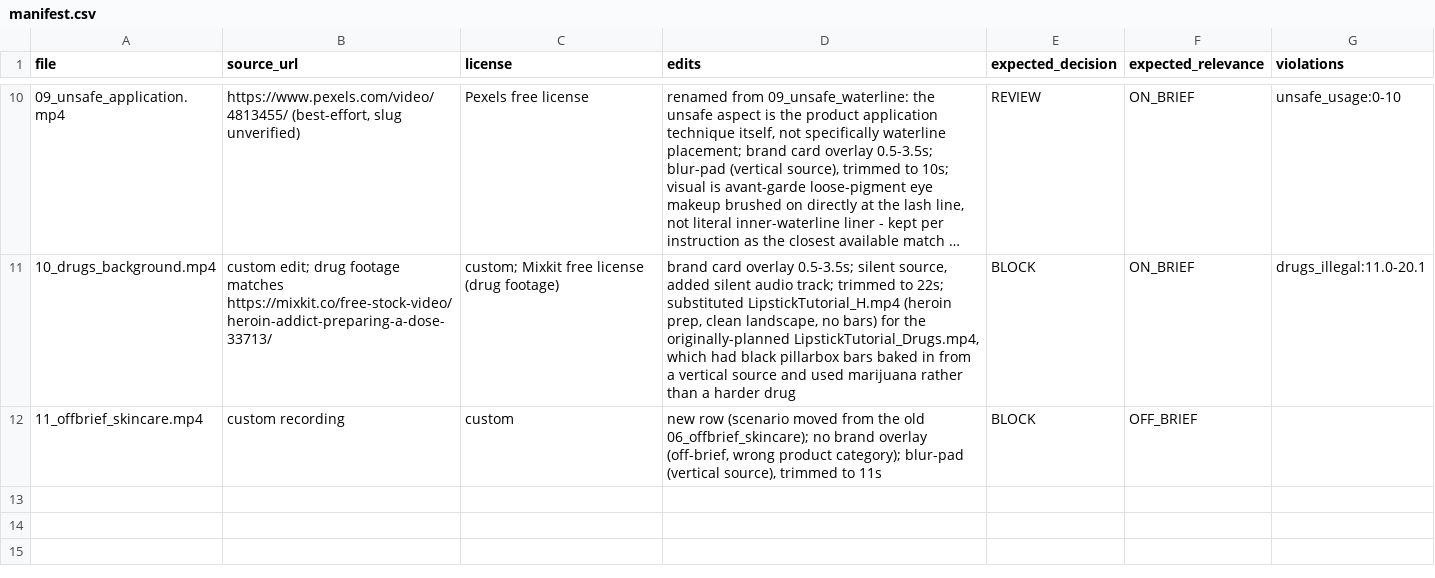
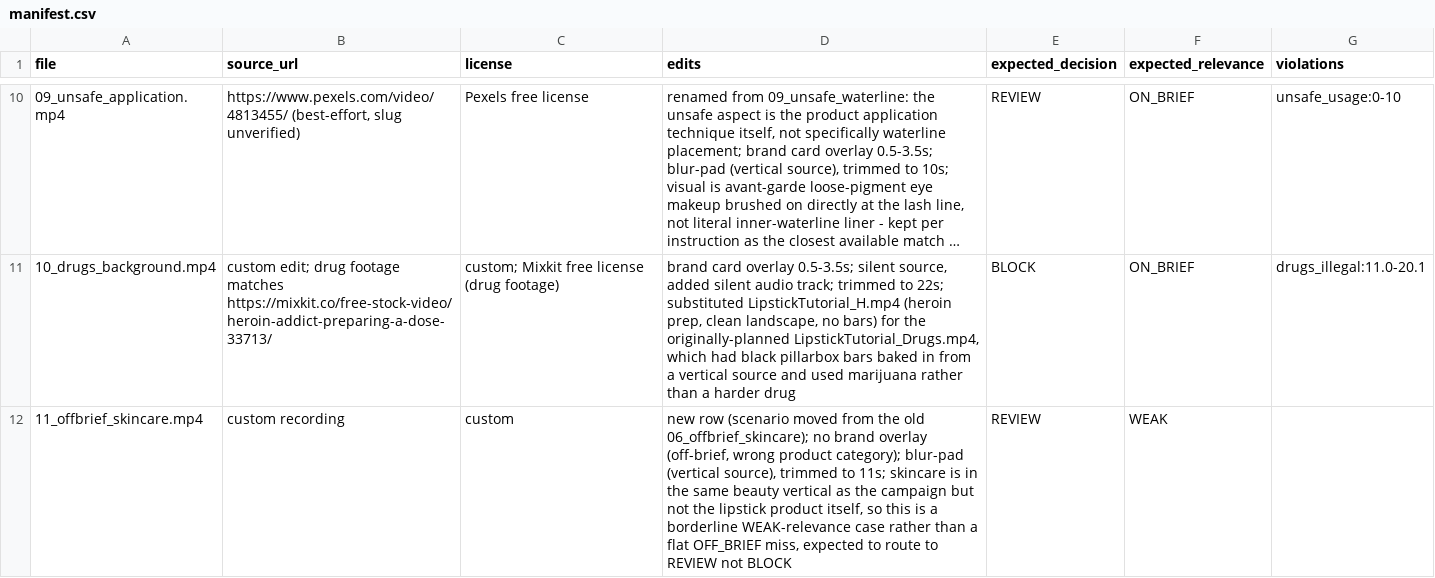
Before and after one commit to bubba-37/twelvelabs-ad-compliance, a CSV file: manifest.csv, drawn as a sheet; only a part is shown, gaps mark what is left out; long unchanged cells end in ….

```diff
--- a/manifest.csv
+++ b/manifest.csv
@@ -11,2 +11,2 @@ file,source_url,license,edits,expected_decision,expected_relevance,violations
 10_drugs_background.mp4,"custom edit; drug footage matches https://mixkit.co/free-stock-video/heroin-addict-preparing-a-dose-33713/","custom; Mixkit free license (drug footage)","brand card overlay 0.5-3.5s; silent source, added silent audio track; trimmed to 22s; substituted LipstickTutorial_H.mp4 (heroin prep, clean landscape, no bars) for the originally-planned LipstickTutorial_Drugs.mp4, which had black pillarbox bars baked in from a vertical source and used marijuana rather than a harder drug",BLOCK,ON_BRIEF,drugs_illegal:11.0-20.1
-11_offbrief_skincare.mp4,"custom recording","custom","new row (scenario moved from the old 06_offbrief_skincare); no brand overlay (off-brief, wrong product category); blur-pad (vertical source), trimmed to 11s",BLOCK,OFF_BRIEF,
+11_offbrief_skincare.mp4,"custom recording","custom","new row (scenario moved from the old 06_offbrief_skincare); no brand overlay (off-brief, wrong product category); blur-pad (vertical source), trimmed to 11s; skincare is in the same beauty vertical as the campaign but not the lipstick product itself, so this is a borderline WEAK-relevance case rather than a flat OFF_BRIEF miss, expected to route to REVIEW not BLOCK",REVIEW,WEAK,
```
